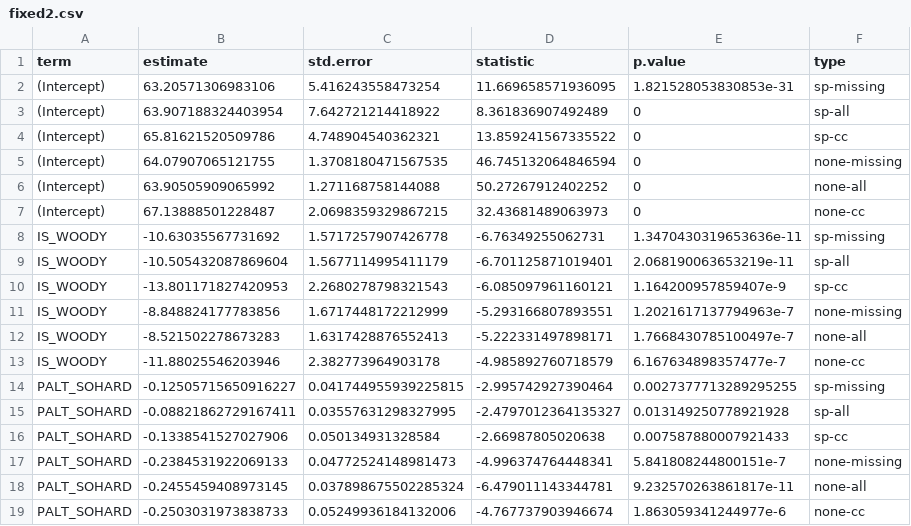
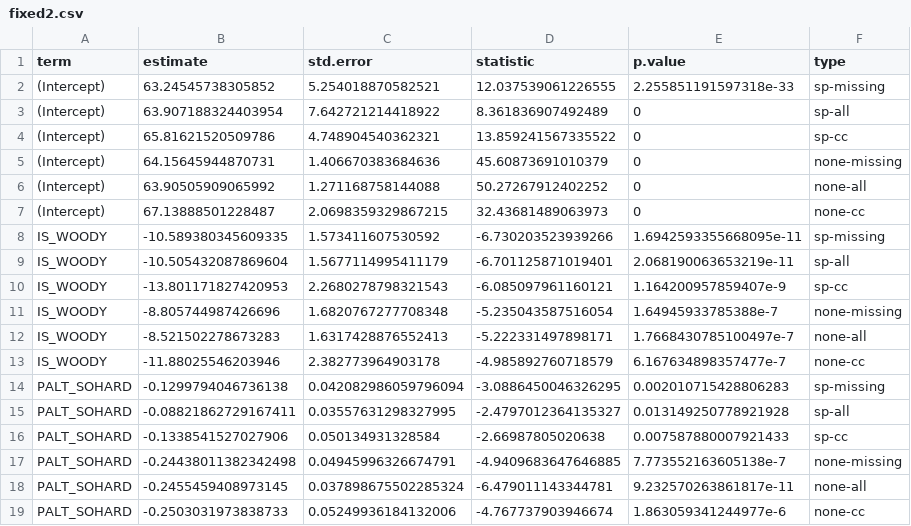
Before and after one commit to USEPA/missing.data.in.ecology, a CSV file: inst/output/vmmi/fixed2.csv, drawn as a sheet.

Commit message:
update vmmi to bootstrap from pmm

```diff
--- a/inst/output/vmmi/fixed2.csv
+++ b/inst/output/vmmi/fixed2.csv
@@ -1,18 +1,18 @@
 term,estimate,std.error,statistic,p.value,type
-(Intercept),63.20571306983106,5.416243558473254,11.669658571936095,1.821528053830853e-31,sp-missing
+(Intercept),63.24545738305852,5.254018870582521,12.037539061226555,2.255851191597318e-33,sp-missing
 (Intercept),63.907188324403954,7.642721214418922,8.361836907492489,0,sp-all
 (Intercept),65.81621520509786,4.748904540362321,13.859241567335522,0,sp-cc
-(Intercept),64.07907065121755,1.3708180471567535,46.745132064846594,0,none-missing
+(Intercept),64.15645944870731,1.406670383684636,45.60873691010379,0,none-missing
 (Intercept),63.90505909065992,1.271168758144088,50.27267912402252,0,none-all
 (Intercept),67.13888501228487,2.0698359329867215,32.43681489063973,0,none-cc
-IS_WOODY,-10.63035567731692,1.5717257907426778,-6.76349255062731,1.3470430319653636e-11,sp-missing
+IS_WOODY,-10.589380345609335,1.573411607530592,-6.730203523939266,1.6942593355668095e-11,sp-missing
 IS_WOODY,-10.505432087869604,1.5677114995411179,-6.701125871019401,2.068190063653219e-11,sp-all
 IS_WOODY,-13.801171827420953,2.2680278798321543,-6.085097961160121,1.164200957859407e-9,sp-cc
-IS_WOODY,-8.848824177783856,1.6717448172212999,-5.293166807893551,1.2021617137794963e-7,none-missing
+IS_WOODY,-8.805744987426696,1.6820767277708348,-5.235043587516054,1.64945933785388e-7,none-missing
 IS_WOODY,-8.521502278673283,1.6317428876552413,-5.222331497898171,1.7668430785100497e-7,none-all
 IS_WOODY,-11.88025546203946,2.382773964903178,-4.985892760718579,6.167634898357477e-7,none-cc
-PALT_SOHARD,-0.12505715650916227,0.041744955939225815,-2.995742927390464,0.0027377713289295255,sp-missing
+PALT_SOHARD,-0.1299794046736138,0.042082986059796094,-3.0886450046326295,0.002010715428806283,sp-missing
 PALT_SOHARD,-0.08821862729167411,0.03557631298327995,-2.4797012364135327,0.013149250778921928,sp-all
 PALT_SOHARD,-0.1338541527027906,0.050134931328584,-2.66987805020638,0.007587880007921433,sp-cc
-PALT_SOHARD,-0.2384531922069133,0.04772524148981473,-4.996374764448341,5.841808244800151e-7,none-missing
+PALT_SOHARD,-0.24438011382342498,0.04945996326674791,-4.9409683647646885,7.773552163605138e-7,none-missing
 PALT_SOHARD,-0.2455459408973145,0.037898675502285324,-6.479011143344781,9.232570263861817e-11,none-all
```
Also changed, not shown: inst/output/vmmi/fixed_lm2.csv, inst/output/vmmi/lik2.csv, 2 other files.
